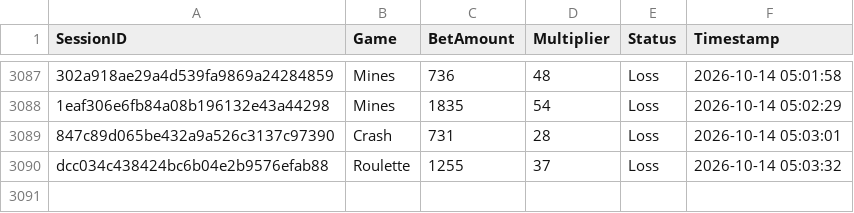
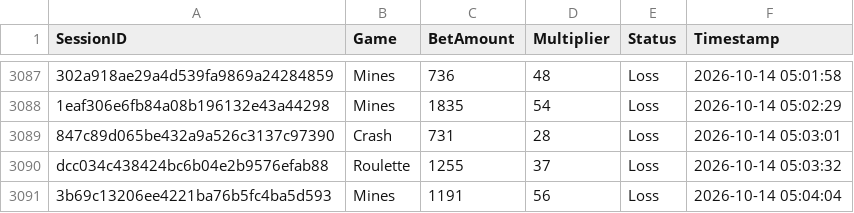
Before and after one commit to brunnojob/bet-admin-dashboard, a CSV file: mock_betting_sessions.csv, drawn as a sheet; only a part is shown, gaps mark what is left out; the diff names each change by its address in the sheet, - before the commit and + after, or states it on an @@ line.

Commit message:
﻿test(data): add mock betting session 3b69c13206ee4221ba76b5fc4ba5d593
Add a simulated session for dashboard analytics testing.

Co-authored-by: notalkonlyxtc <335617621+notalkonlyxtc@users.noreply.github.com>

```diff
--- a/mock_betting_sessions.csv
+++ b/mock_betting_sessions.csv
+row 3091: 3b69c13206ee4221ba76b5fc4ba5d593 | Mines | 1191 | 56 | Loss | 2026-10-14 05:04:04
```
